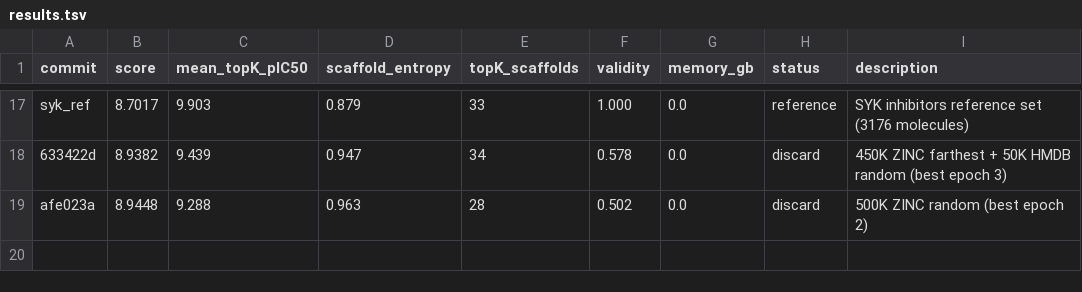
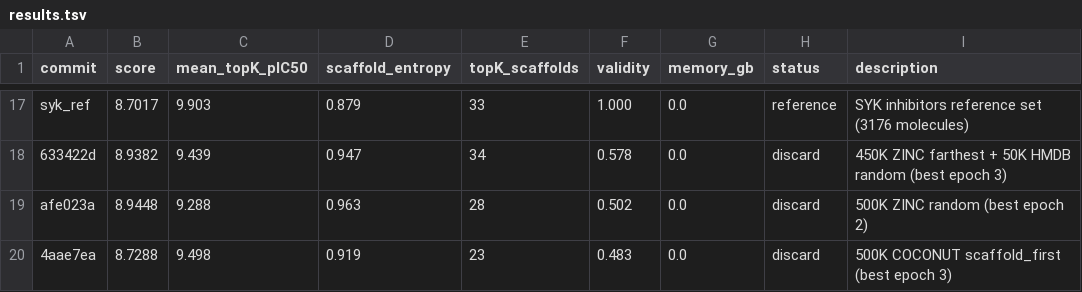
Before and after one commit to ergardt/molecular_autoresearch, a TSV file: experiments/exp_3_var_0/results.tsv, drawn as a sheet; only a part is shown, gaps mark what is left out; the diff names each change by its address in the sheet, - before the commit and + after, or states it on an @@ line.

```diff
--- a/experiments/exp_3_var_0/results.tsv
+++ b/experiments/exp_3_var_0/results.tsv
+row 20: 4aae7ea | 8.7288 | 9.498 | 0.919 | 23 | 0.483 | 0.0 | discard | 500K COCONUT scaffold_first (best epoch 3)
```
Also changed, not shown: 1 other file.
